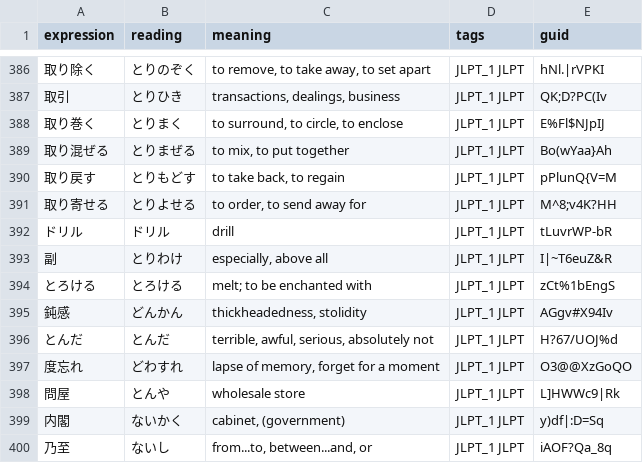
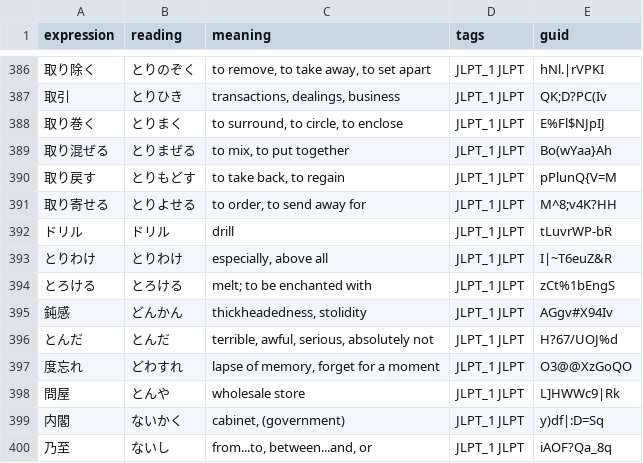
Before and after one commit to songch9511/JLPT-app, a CSV file: data/raw/n1.csv, drawn as a sheet; only a part is shown, gaps mark what is left out.

```diff
--- a/data/raw/n1.csv
+++ b/data/raw/n1.csv
@@ -392,3 +392,3 @@ expression,reading,meaning,tags,guid
 ドリル,ドリル,drill,JLPT_1 JLPT,tLuvrWP-bR
-副,とりわけ,"especially, above all",JLPT_1 JLPT,I|~T6euZ&R
+とりわけ,とりわけ,"especially, above all",JLPT_1 JLPT,I|~T6euZ&R
 とろける,とろける,melt; to be enchanted with,JLPT_1 JLPT,zCt%1bEngS
```
Also changed, not shown: 18 other files.
